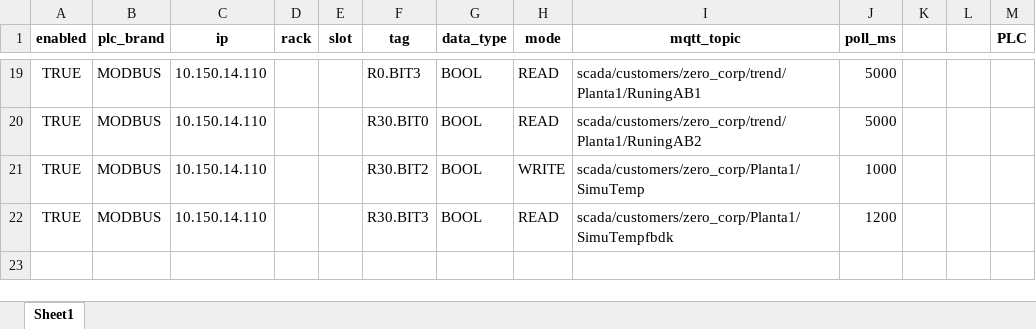
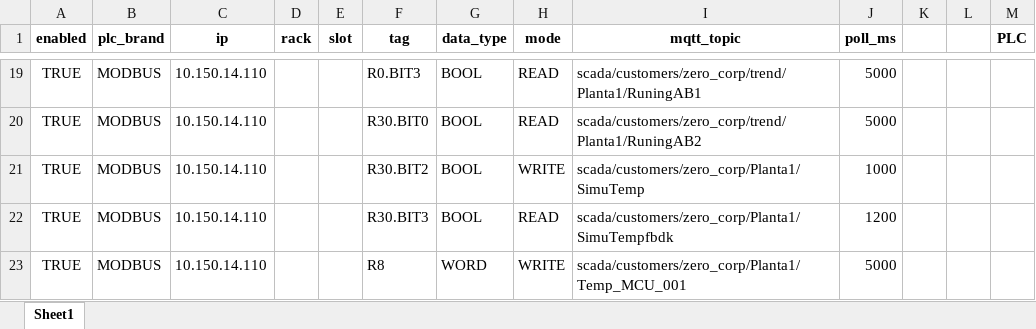
Before and after one commit to sepulvedacartesp-dev/ScadaWebDesk, an Excel workbook: scada_configs/zero_corp_Scada_Config.xlsx, sheet Sheet1, drawn as a sheet; only a part is shown, gaps mark what is left out; values as stored, in another font and other column widths than the file's, no borders; the diff names each change by its address in the sheet, - before the commit and + after, or states it on an @@ line.

Commit message:
Update zero_corp_Scada_Config.xlsx

```diff
--- a/scada_configs/zero_corp_Scada_Config.xlsx (sheet Sheet1)
+++ b/scada_configs/zero_corp_Scada_Config.xlsx (sheet Sheet1)
+row 23: TRUE | MODBUS | 10.150.14.110 |  |  | R8 | WORD | WRITE | scada/customers/zero_corp/Planta1/Temp_MCU_001 | 5000
```
